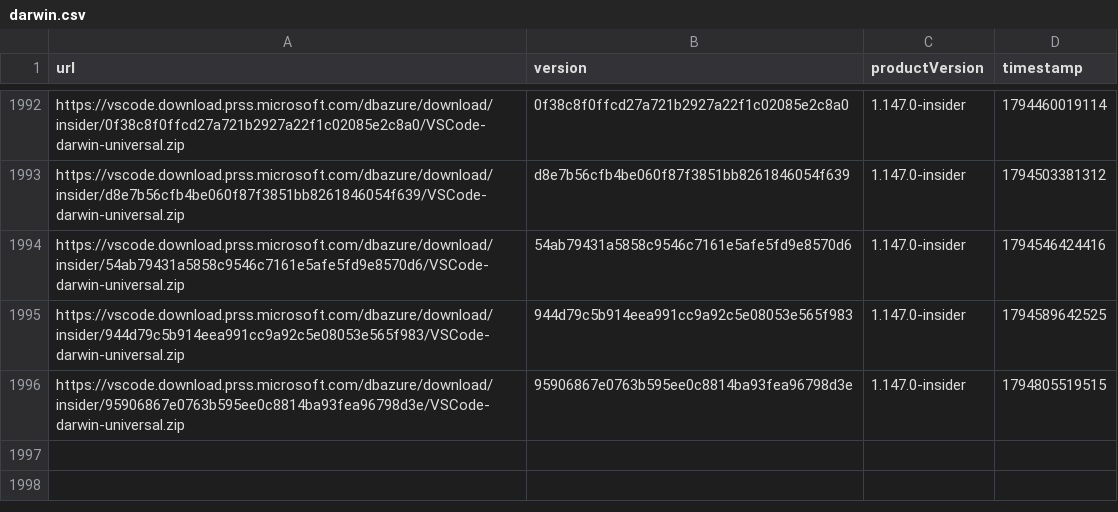
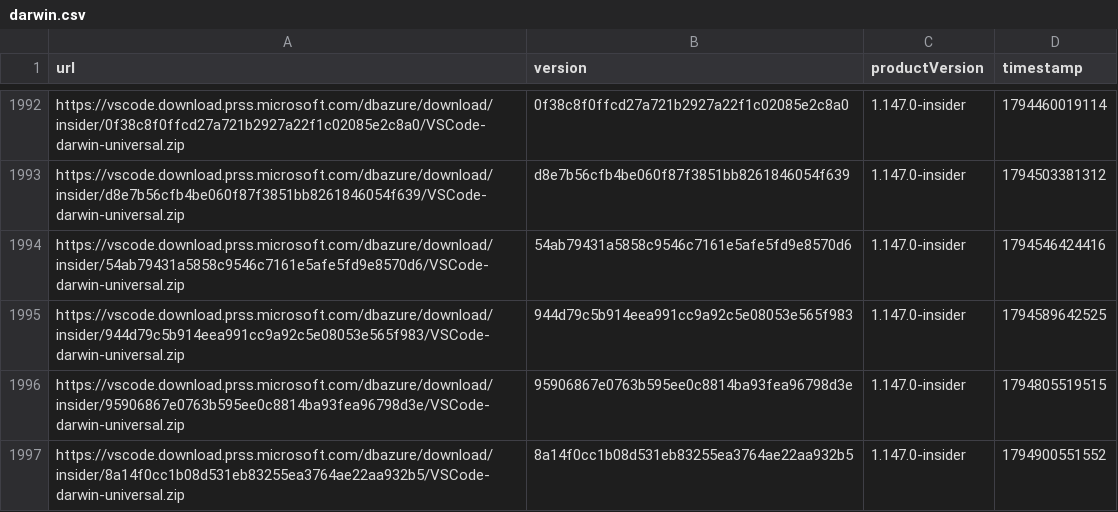
Before and after one commit to yamachu/vscode-insiders-tracker, a CSV file: darwin.csv, drawn as a sheet; only a part is shown, gaps mark what is left out; the diff names each change by its address in the sheet, - before the commit and + after, or states it on an @@ line.

```diff
--- a/darwin.csv
+++ b/darwin.csv
+row 1997: https://vscode.download.prss.microsoft.com/dbazure/download/insider/8a14f0cc1b08d531eb83255ea3764ae22aa932b5/VSCode-darwin-universal.zip | 8a14f0cc1b08d531eb83255ea3764ae22aa932b5 | 1.147.0-insider | 1794900551552
```
Also changed, not shown: windows.csv.
